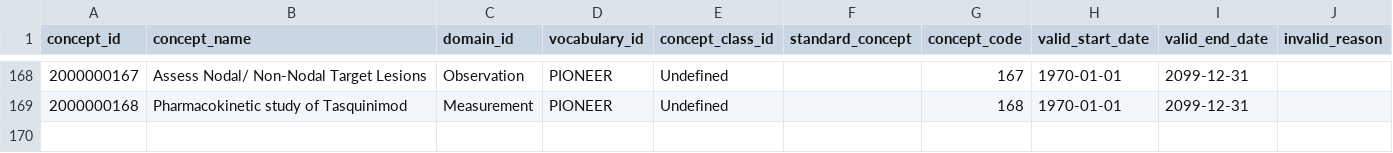
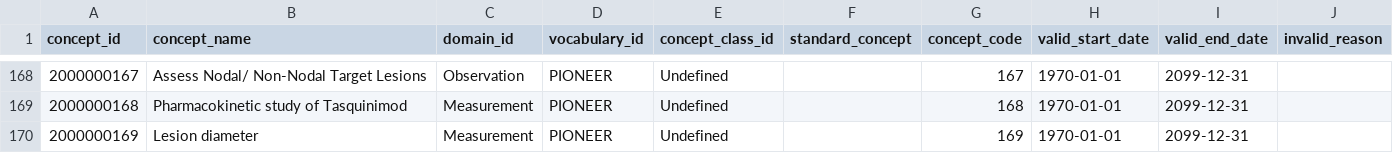
Before and after one commit to thehyve/ohdsi-omop-pioneer, a CSV file: pioneer_custom_vocabulary/pioneer_concepts.csv, drawn as a sheet; only a part is shown, gaps mark what is left out; the diff names each change by its address in the sheet, - before the commit and + after, or states it on an @@ line.

Commit message:
added concept for lesion diameter

```diff
--- a/pioneer_custom_vocabulary/pioneer_concepts.csv
+++ b/pioneer_custom_vocabulary/pioneer_concepts.csv
+row 170: 2000000169 | Lesion diameter | Measurement | PIONEER | Undefined |  | 169 | 1970-01-01 | 2099-12-31
```
